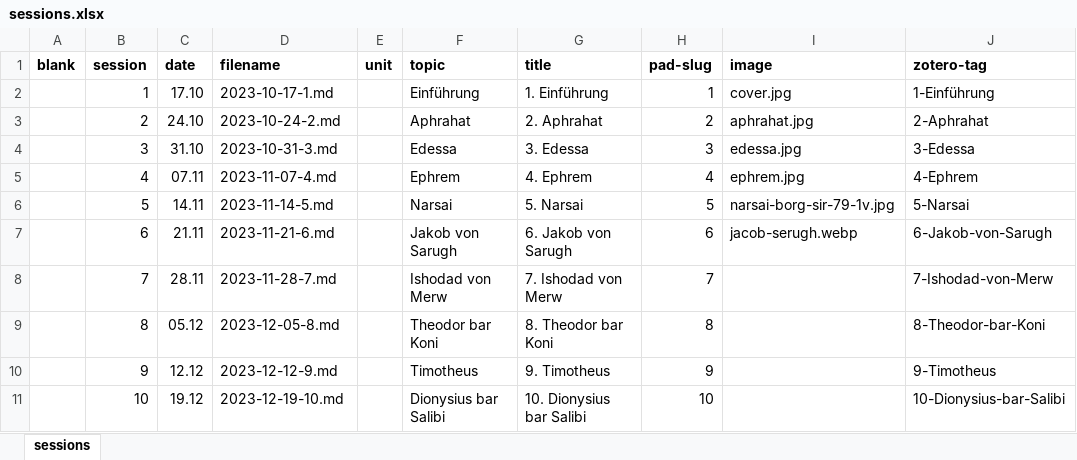
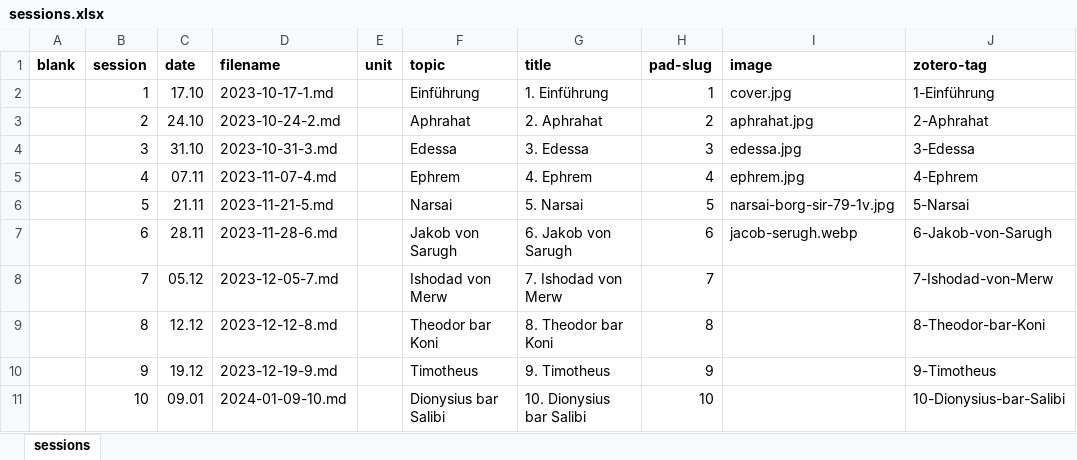
Before and after one commit to jirelations/23syrisch, an Excel workbook: _data/sessions.xlsx, sheet sessions, drawn as a sheet; only a part is shown; values as stored, in another font and other column widths than the file's, no borders; the diff covers the shown part only; the diff names each change by its address in the sheet, - before the commit and + after, or states it on an @@ line.

Commit message:
Updated session timeline

```diff
--- a/_data/sessions.xlsx (sheet sessions)
+++ b/_data/sessions.xlsx (sheet sessions)
-C6 (date): 14.11
+C6 (date): 21.11
-D6 (filename): 2023-11-14-5.md
+D6 (filename): 2023-11-21-5.md
-C7 (date): 21.11
+C7 (date): 28.11
-D7 (filename): 2023-11-21-6.md
+D7 (filename): 2023-11-28-6.md
-C8 (date): 28.11
+C8 (date): 05.12
-D8 (filename): 2023-11-28-7.md
+D8 (filename): 2023-12-05-7.md
-C9 (date): 05.12
+C9 (date): 12.12
-D9 (filename): 2023-12-05-8.md
+D9 (filename): 2023-12-12-8.md
-C10 (date): 12.12
+C10 (date): 19.12
-D10 (filename): 2023-12-12-9.md
+D10 (filename): 2023-12-19-9.md
-C11 (date): 19.12
+C11 (date): 09.01
-D11 (filename): 2023-12-19-10.md
+D11 (filename): 2024-01-09-10.md
```
Also changed, not shown: 1 removed row and 8 edited cells elsewhere in this sheet, 12 other files.
